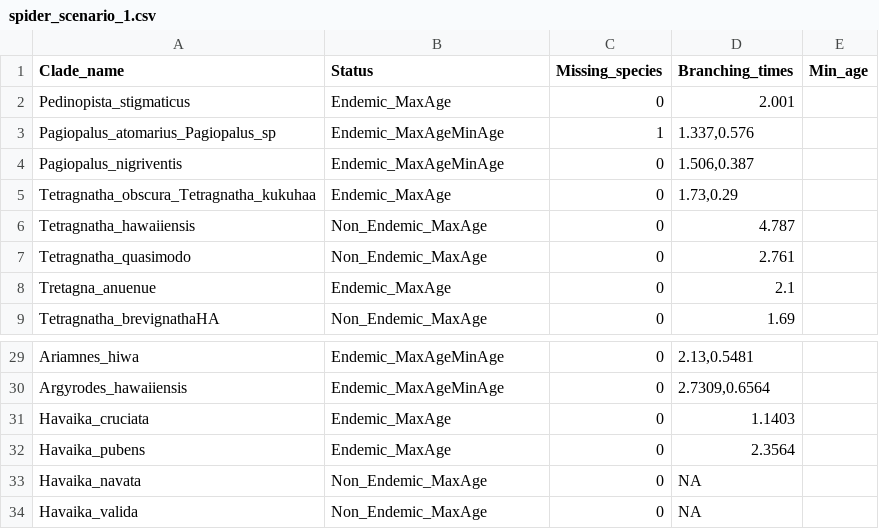
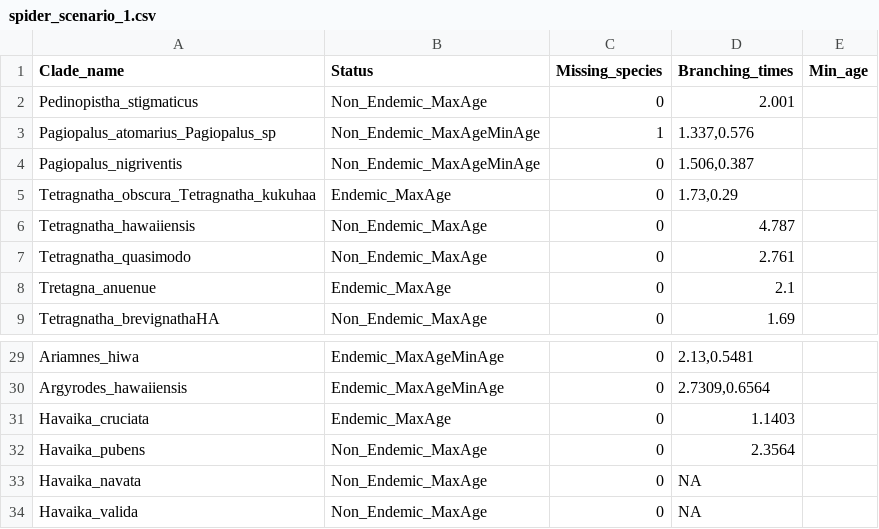
Before and after one commit to Neves-P/hawaiispiders, a CSV file: inst/extdata/spider_scenario_1.csv, drawn as a sheet; only a part is shown, gaps mark what is left out.

Commit message:
Correct endemicity status

```diff
--- a/inst/extdata/spider_scenario_1.csv
+++ b/inst/extdata/spider_scenario_1.csv
@@ -1,5 +1,5 @@
 Clade_name;Status;Missing_species;Branching_times;Min_age
-Pedinopista_stigmaticus;Endemic_MaxAge;0;2.001;
-Pagiopalus_atomarius_Pagiopalus_sp;Endemic_MaxAgeMinAge;1;1.337,0.576;
-Pagiopalus_nigriventis;Endemic_MaxAgeMinAge;0;1.506,0.387;
+Pedinopistha_stigmaticus;Non_Endemic_MaxAge;0;2.001;
+Pagiopalus_atomarius_Pagiopalus_sp;Non_Endemic_MaxAgeMinAge;1;1.337,0.576;
+Pagiopalus_nigriventis;Non_Endemic_MaxAgeMinAge;0;1.506,0.387;
 Tetragnatha_obscura_Tetragnatha_kukuhaa;Endemic_MaxAge;0;1.73,0.29;
@@ -31,3 +31,3 @@ Argyrodes_hawaiiensis;Endemic_MaxAgeMinAge;0;2.7309,0.6564;
 Havaika_cruciata;Endemic_MaxAge;0;1.1403;
-Havaika_pubens;Endemic_MaxAge;0;2.3564;
+Havaika_pubens;Non_Endemic_MaxAge;0;2.3564;
 Havaika_navata;Non_Endemic_MaxAge;0;NA;
```
Also changed, not shown: 2 other files.
